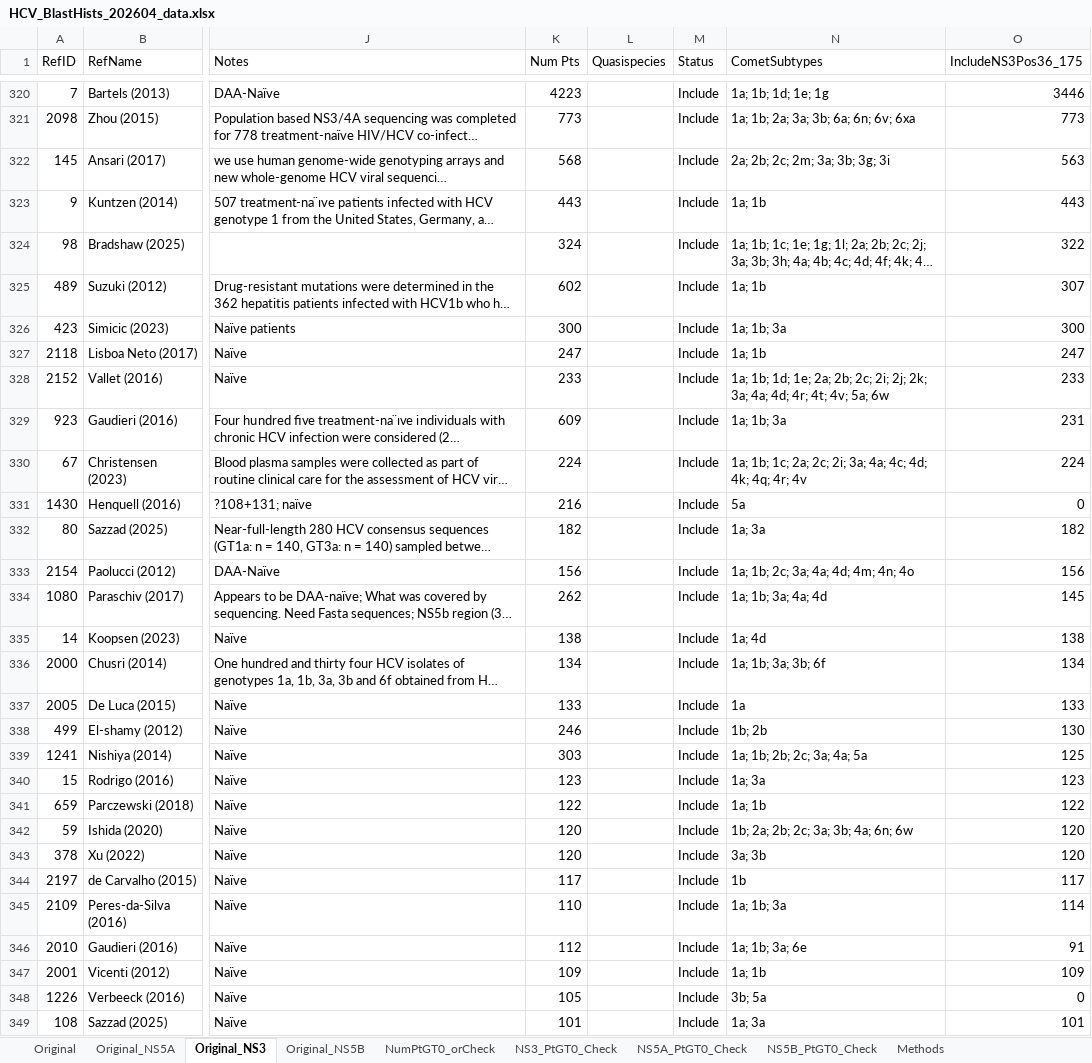
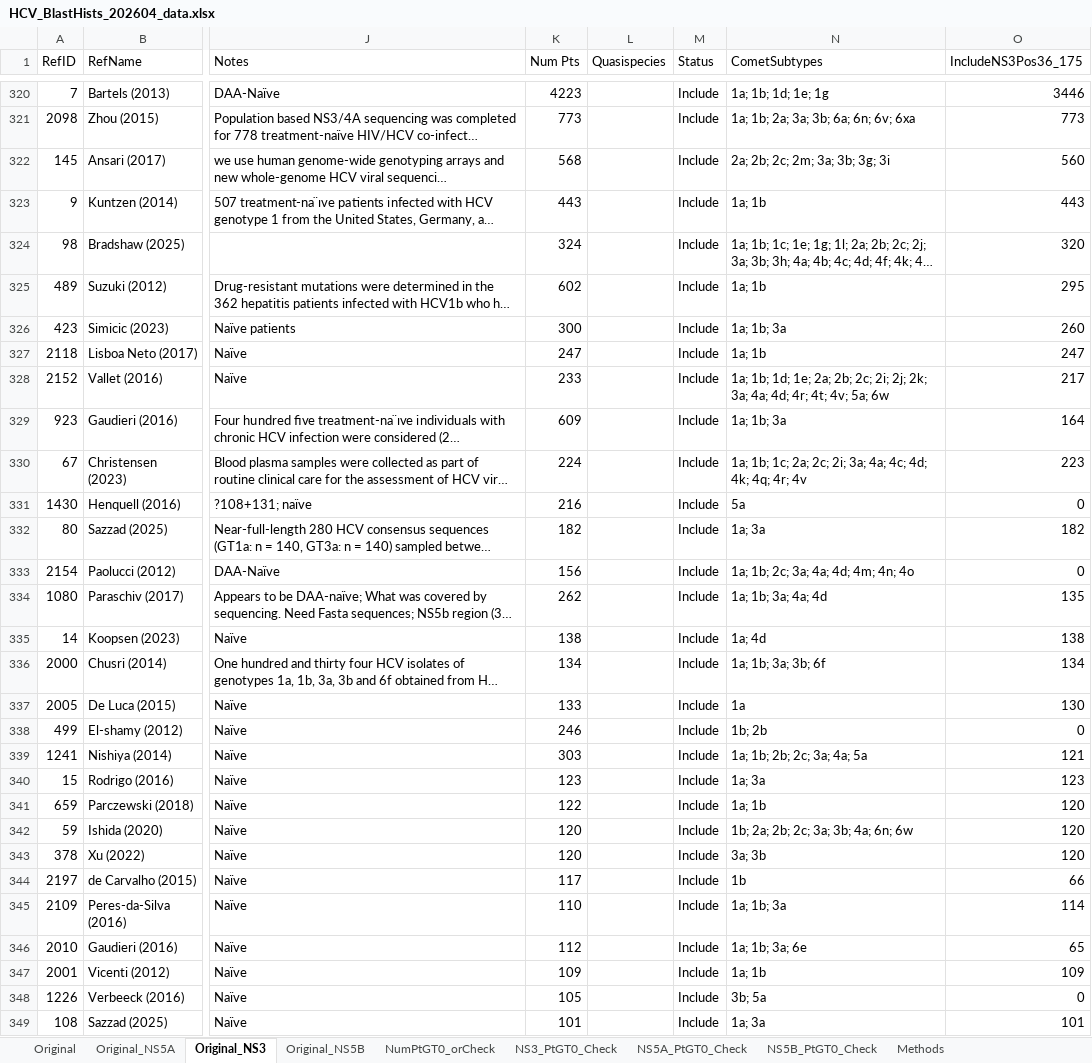
Before and after one commit to hivdb/HCV-GenBank-Skills, an Excel workbook: HCVData/HCV_BlastHists_202604_data.xlsx, sheet Original_NS3, drawn as a sheet; only a part is shown, gaps mark what is left out; long unchanged cells end in …; values as stored, in another font and other column widths than the file's, no borders; the diff covers the shown part only; the diff names each change by its address in the sheet, - before the commit and + after, or states it on an @@ line.

```diff
--- a/HCVData/HCV_BlastHists_202604_data.xlsx (sheet Original_NS3)
+++ b/HCVData/HCV_BlastHists_202604_data.xlsx (sheet Original_NS3)
-O322 (IncludeNS3Pos36_175): 563
+O322 (IncludeNS3Pos36_175): 560
-O324 (IncludeNS3Pos36_175): 322
+O324 (IncludeNS3Pos36_175): 320
-O325 (IncludeNS3Pos36_175): 307
+O325 (IncludeNS3Pos36_175): 295
-O326 (IncludeNS3Pos36_175): 300
+O326 (IncludeNS3Pos36_175): 260
-O328 (IncludeNS3Pos36_175): 233
+O328 (IncludeNS3Pos36_175): 217
-O329 (IncludeNS3Pos36_175): 231
+O329 (IncludeNS3Pos36_175): 164
-O330 (IncludeNS3Pos36_175): 224
+O330 (IncludeNS3Pos36_175): 223
-O333 (IncludeNS3Pos36_175): 156
+O333 (IncludeNS3Pos36_175): 0
-O334 (IncludeNS3Pos36_175): 145
+O334 (IncludeNS3Pos36_175): 135
-O337 (IncludeNS3Pos36_175): 133
+O337 (IncludeNS3Pos36_175): 130
-O338 (IncludeNS3Pos36_175): 130
+O338 (IncludeNS3Pos36_175): 0
-O339 (IncludeNS3Pos36_175): 125
+O339 (IncludeNS3Pos36_175): 121
-O341 (IncludeNS3Pos36_175): 122
+O341 (IncludeNS3Pos36_175): 120
-O344 (IncludeNS3Pos36_175): 117
+O344 (IncludeNS3Pos36_175): 66
-O346 (IncludeNS3Pos36_175): 91
+O346 (IncludeNS3Pos36_175): 65
```
Also changed, not shown: 152 edited cells elsewhere in this sheet, sheet Original_NS5B, sheet NS5B_PtGT0_Check, sheet Original_NS5A, 3 other files.
